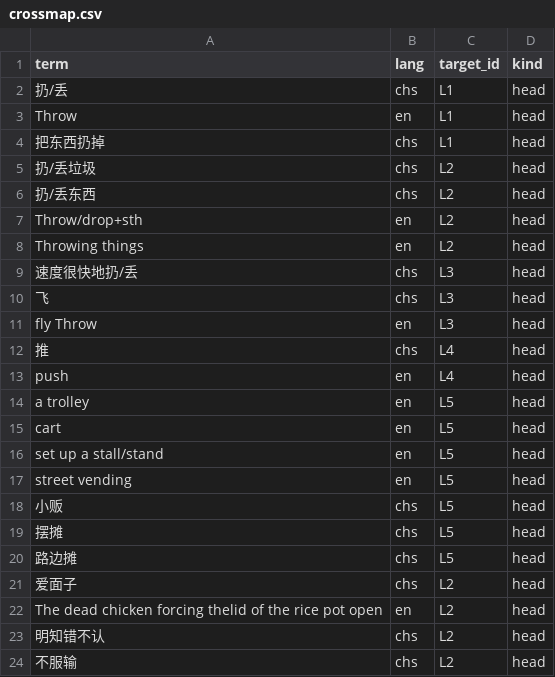
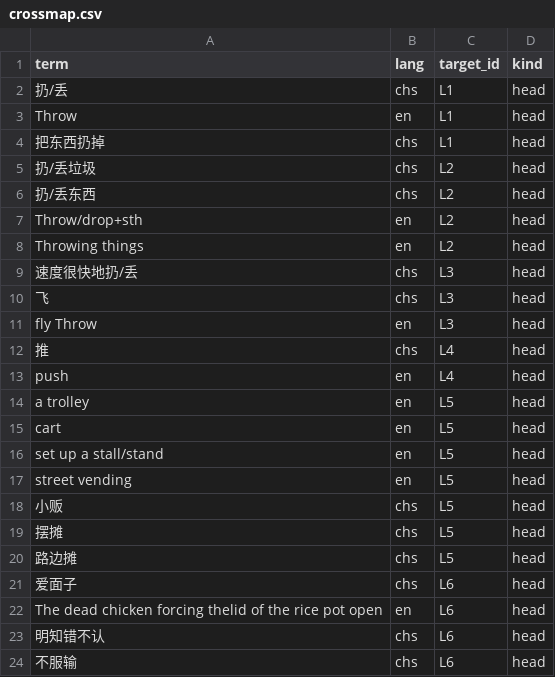
Before and after one commit to Joker9405/Can-Tong, a CSV file: data/crossmap.csv, drawn as a sheet.

Commit message:
Update crossmap.csv

```diff
--- a/data/crossmap.csv
+++ b/data/crossmap.csv
@@ -20,5 +20,5 @@ street vending,en,L5,head
 路边摊,chs,L5,head
-爱面子,chs,L2,head
-The dead chicken forcing thelid of the rice pot open,en,L2,head
-明知错不认,chs,L2,head
-不服输,chs,L2,head
+爱面子,chs,L6,head
+The dead chicken forcing thelid of the rice pot open,en,L6,head
+明知错不认,chs,L6,head
+不服输,chs,L6,head
```
